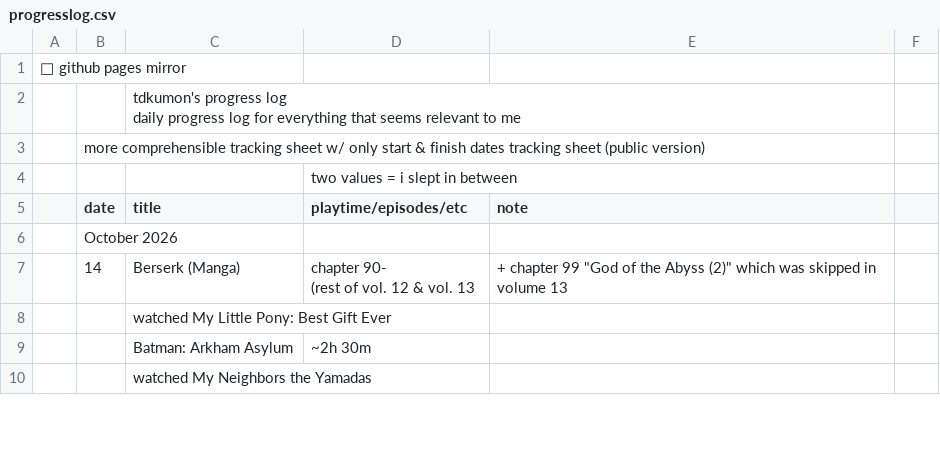
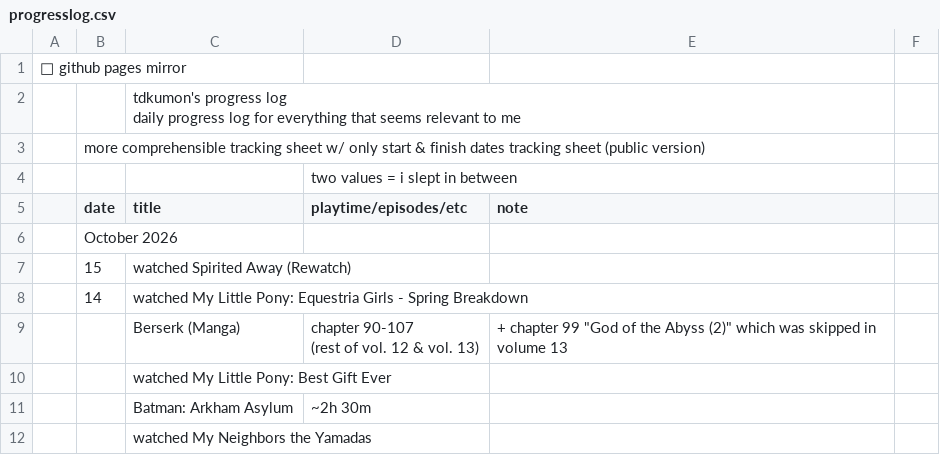
Before and after one commit to tdkumon/google-sheets-mirror, a CSV file: progresslog.csv, drawn as a sheet; only a part is shown.

```diff
--- a/progresslog.csv
+++ b/progresslog.csv
@@ -7,4 +7,6 @@
 "","October 2026","","","","","","","","","","","","","","","","","","","","","","","","","","",""
-"","14","Berserk (Manga)","chapter 90-
-(rest of vol. 12 & vol. 13","+ chapter 99 ""God of the Abyss (2)"" which was skipped in volume 13","","","","","","","","","","","","","","","","","","","","","","","",""
+"","15","watched Spirited Away (Rewatch)","","","","","","","","","","","","","","","","","","","","","","","","","",""
+"","14","watched My Little Pony: Equestria Girls - Spring Breakdown","","","","","","","","","","","","","","","","","","","","","","","","","",""
+"","","Berserk (Manga)","chapter 90-107
+(rest of vol. 12 & vol. 13)","+ chapter 99 ""God of the Abyss (2)"" which was skipped in volume 13","","","","","","","","","","","","","","","","","","","","","","","",""
 "","","watched My Little Pony: Best Gift Ever","","","","","","","","","","","","","","","","","","","","","","","","","",""
```
Also changed, not shown: 1 other file.
